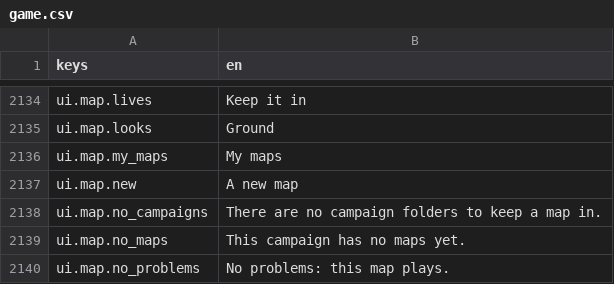
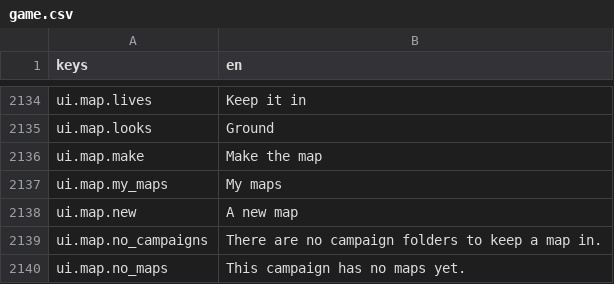
Before and after one commit to katkat825/lanorim, a CSV file: game/locale/game.csv, drawn as a sheet; only a part is shown, gaps mark what is left out; the shorter side is filled out with more unchanged rows; the diff names each change by its address in the sheet, - before the commit and + after, or states it on an @@ line.

```diff
--- a/game/locale/game.csv
+++ b/game/locale/game.csv
+row 2136: ui.map.make | Make the map
```
Also changed, not shown: 5 other files.
